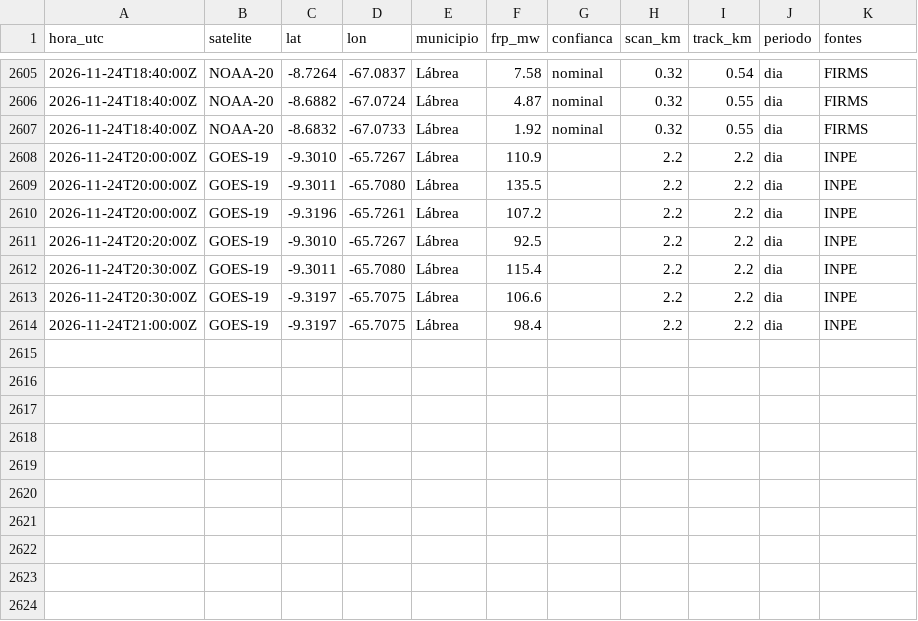
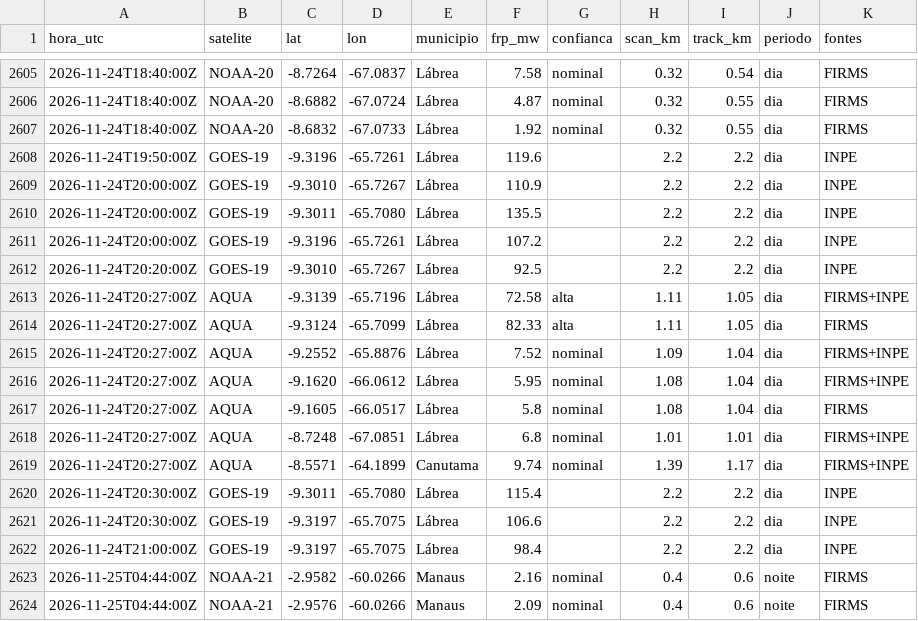
Before and after one commit to UFAMCCA/MonitorBETA, a CSV file: docs/data/historico/coari/2026-11.csv, drawn as a sheet; only a part is shown, gaps mark what is left out; the diff names each change by its address in the sheet, - before the commit and + after, or states it on an @@ line.

```diff
--- a/docs/data/historico/coari/2026-11.csv
+++ b/docs/data/historico/coari/2026-11.csv
+row 2608: 2026-11-24T19:50:00Z | GOES-19 | -9.3196 | -65.7261 | Lábrea | 119.6 |  | 2.2 | 2.2 | dia | INPE
+row 2613: 2026-11-24T20:27:00Z | AQUA | -9.3139 | -65.7196 | Lábrea | 72.58 | alta | 1.11 | 1.05 | dia | FIRMS+INPE
+row 2614: 2026-11-24T20:27:00Z | AQUA | -9.3124 | -65.7099 | Lábrea | 82.33 | alta | 1.11 | 1.05 | dia | FIRMS
+row 2615: 2026-11-24T20:27:00Z | AQUA | -9.2552 | -65.8876 | Lábrea | 7.52 | nominal | 1.09 | 1.04 | dia | FIRMS+INPE
+row 2616: 2026-11-24T20:27:00Z | AQUA | -9.1620 | -66.0612 | Lábrea | 5.95 | nominal | 1.08 | 1.04 | dia | FIRMS+INPE
+row 2617: 2026-11-24T20:27:00Z | AQUA | -9.1605 | -66.0517 | Lábrea | 5.8 | nominal | 1.08 | 1.04 | dia | FIRMS
+row 2618: 2026-11-24T20:27:00Z | AQUA | -8.7248 | -67.0851 | Lábrea | 6.8 | nominal | 1.01 | 1.01 | dia | FIRMS+INPE
+row 2619: 2026-11-24T20:27:00Z | AQUA | -8.5571 | -64.1899 | Canutama | 9.74 | nominal | 1.39 | 1.17 | dia | FIRMS+INPE
+row 2623: 2026-11-25T04:44:00Z | NOAA-21 | -2.9582 | -60.0266 | Manaus | 2.16 | nominal | 0.4 | 0.6 | noite | FIRMS
+row 2624: 2026-11-25T04:44:00Z | NOAA-21 | -2.9576 | -60.0266 | Manaus | 2.09 | nominal | 0.4 | 0.6 | noite | FIRMS
```
Also changed, not shown: docs/data/historico/benjamin-constant/2026-11.csv, docs/data/historico/humaita/2026-11.csv, 33 other files.
